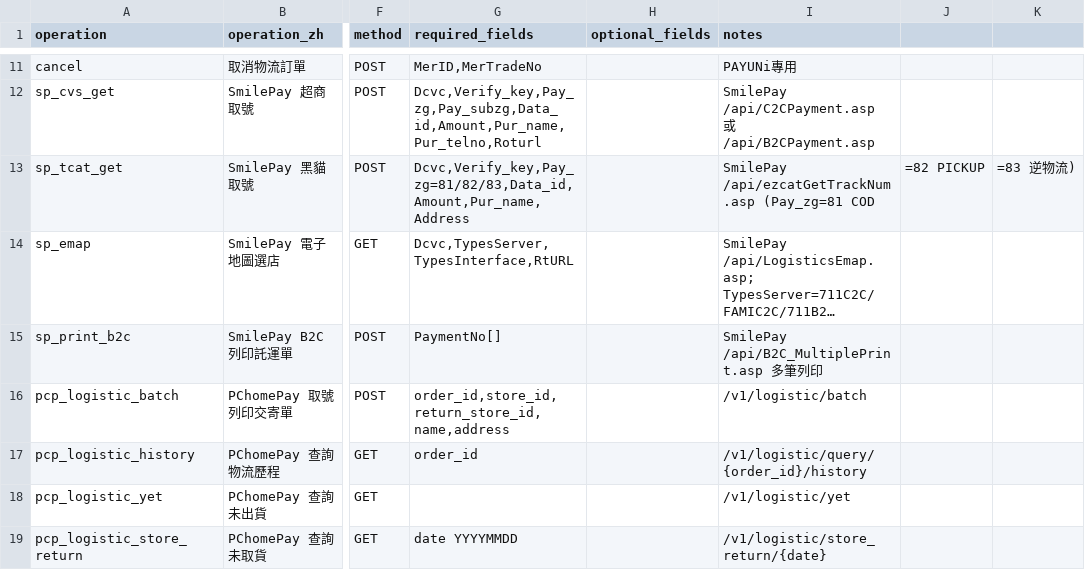
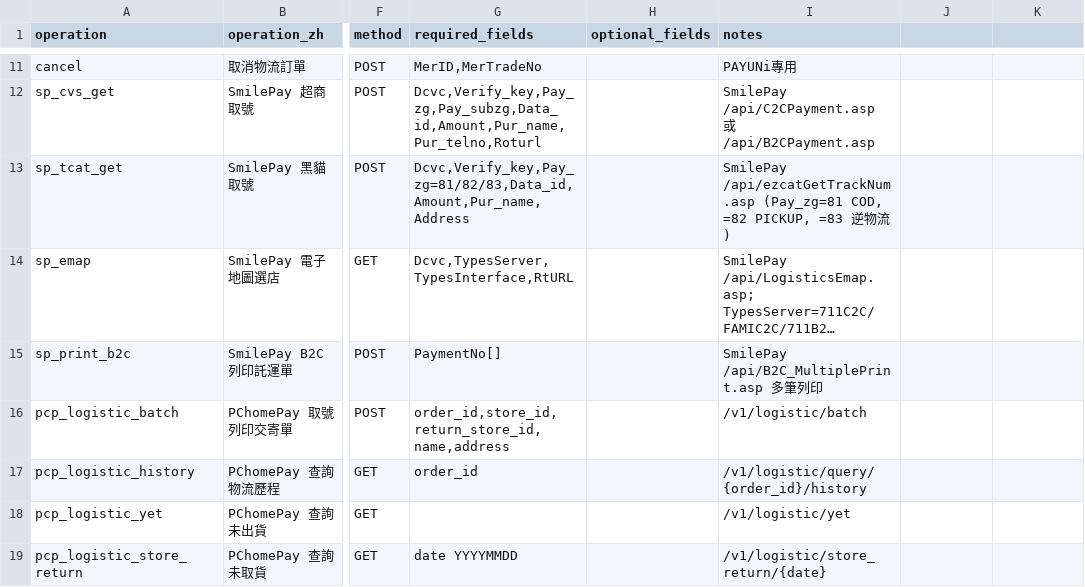
Before and after one commit to Moksa1123/taiwan-ecommerce-toolkit, a CSV file: logistics-cli/assets/taiwan-logistics/data/operations.csv, drawn as a sheet; only a part is shown, gaps mark what is left out; long unchanged cells end in …; the diff names each change by its address in the sheet, - before the commit and + after, or states it on an @@ line.

```diff
--- a/logistics-cli/assets/taiwan-logistics/data/operations.csv
+++ b/logistics-cli/assets/taiwan-logistics/data/operations.csv
-I13 (notes): …/api/ezcatGetTrackNum.asp (Pay_zg=81 COD
+I13 (notes): …/api/ezcatGetTrackNum.asp (Pay_zg=81 COD, =82 PICKUP, =83 逆物流)
-J13: =82 PICKUP
+J13: (empty)
-K13: =83 逆物流)
+K13: (empty)
```
Also changed, not shown: 34 other files.
